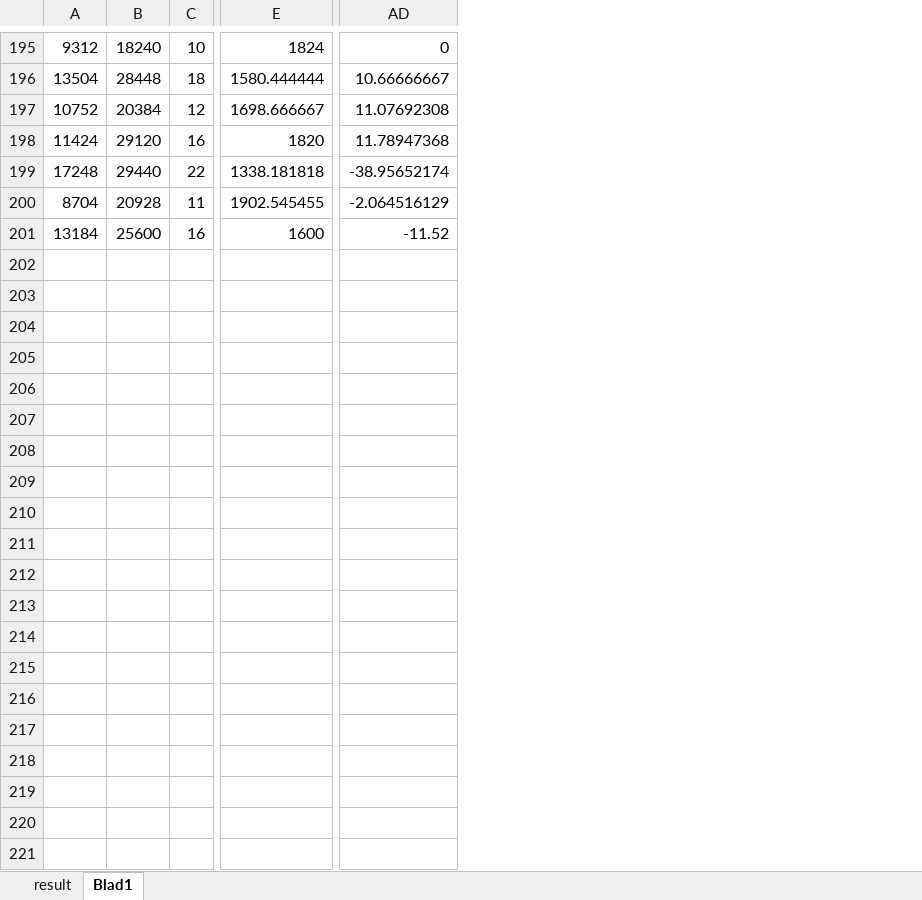
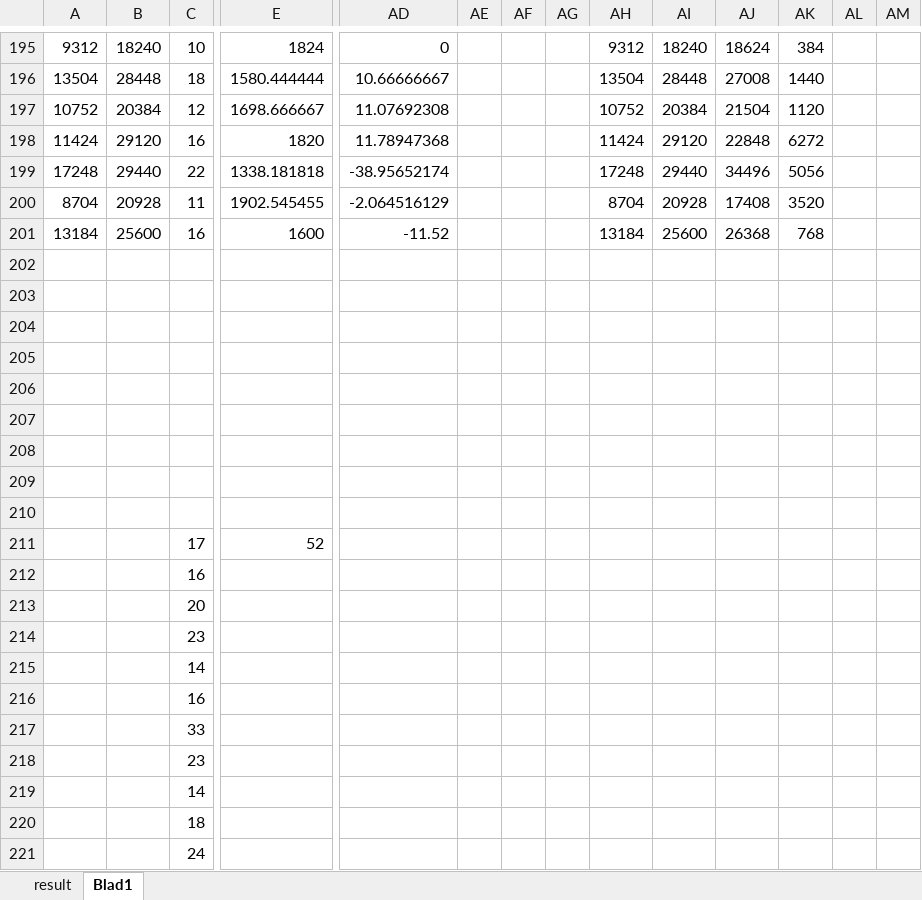
Before and after one commit to PieterJSchreurs/AdvancedToolsAi, an Excel workbook: 1.3_GameAI/Assignment 3/BoardGameSV/BoardGame/bin/Debug/result2.xlsx, sheet Blad1, drawn as a sheet; only a part is shown, gaps mark what is left out; values as stored, in another font and other column widths than the file's, no borders; rows hold the shown columns only; the diff covers the shown part only; the diff names each change by its address in the sheet, - before the commit and + after, or states it on an @@ line.

```diff
--- a/1.3_GameAI/Assignment 3/BoardGameSV/BoardGame/bin/Debug/result2.xlsx (sheet Blad1)
+++ b/1.3_GameAI/Assignment 3/BoardGameSV/BoardGame/bin/Debug/result2.xlsx (sheet Blad1)
+column AE, empty
+column AF, empty
+column AG, empty
+column AH, rows 195-201: 9312 | 13504 | 10752 | 11424 | 17248 | 8704 | 13184
+column AI, rows 195-201: 18240 | 28448 | 20384 | 29120 | 29440 | 20928 | 25600
+column AJ, rows 195-201: 18624 | 27008 | 21504 | 22848 | 34496 | 17408 | 26368
+column AK, rows 195-201: 384 | 1440 | 1120 | 6272 | 5056 | 3520 | 768
+column AL, empty
+column AM, empty
+row 202: (empty)
+row 203: (empty)
+row 204: (empty)
+row 205: (empty)
+row 206: (empty)
+row 207: (empty)
+row 208: (empty)
+row 209: (empty)
+row 210: (empty)
+row 211:  |  | 17 | 52
+row 212:  |  | 16
+row 213:  |  | 20
+row 214:  |  | 23
+row 215:  |  | 14
+row 216:  |  | 16
+row 217:  |  | 33
+row 218:  |  | 23
+row 219:  |  | 14
+row 220:  |  | 18
+row 221:  |  | 24
```
Also changed, not shown: 189 added rows elsewhere in this sheet, charts or pictures, 14 other files.
